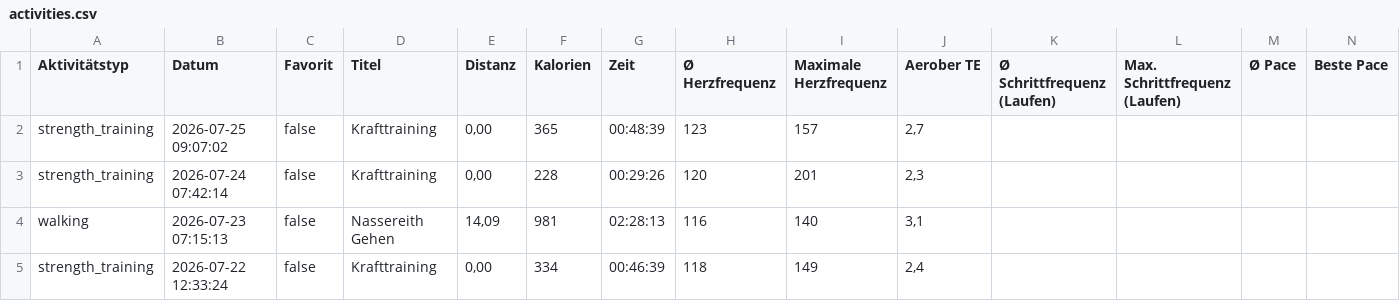
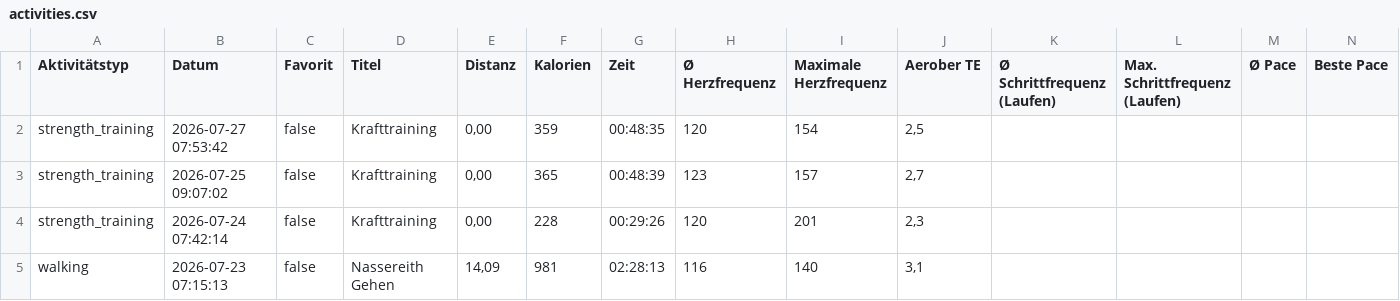
Before and after one commit to gingi1/gingisbaseproject, a CSV file: api/activities.csv, drawn as a sheet; only a part is shown; the shorter side is filled out with more unchanged rows; rows hold the shown columns only; the diff names each change by its address in the sheet, - before the commit and + after, or states it on an @@ line.

Commit message:
Automatischer Garmin Live-Sync

```diff
--- a/api/activities.csv
+++ b/api/activities.csv
+row 2: strength_training | 2026-07-27 07:53:42 | false | Krafttraining | 0,00 | 359 | 00:48:35 | 120 | 154 | 2,5
```
